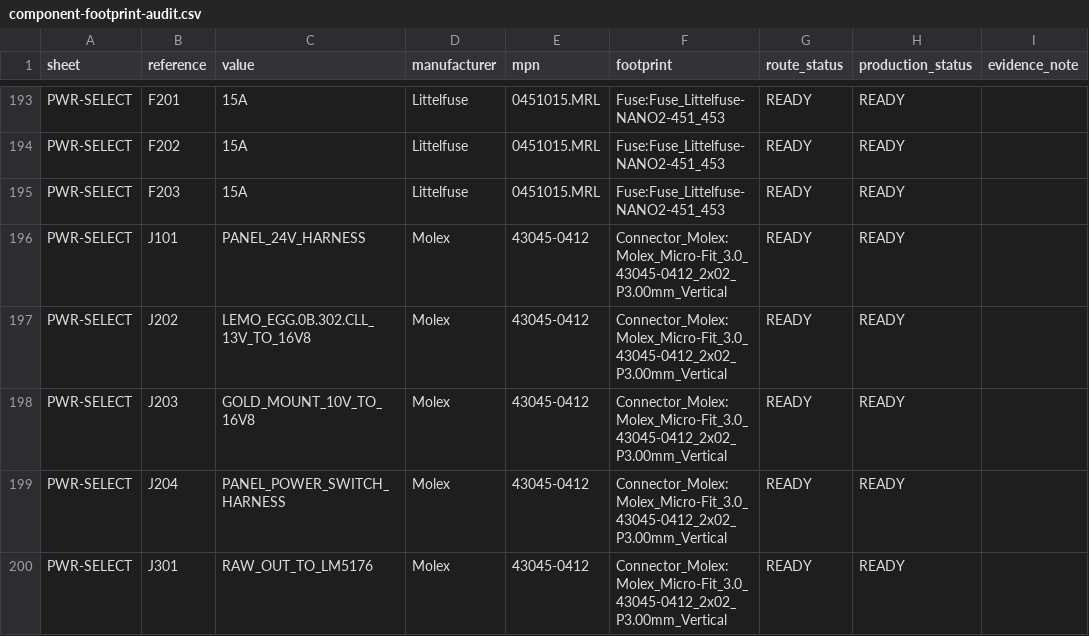
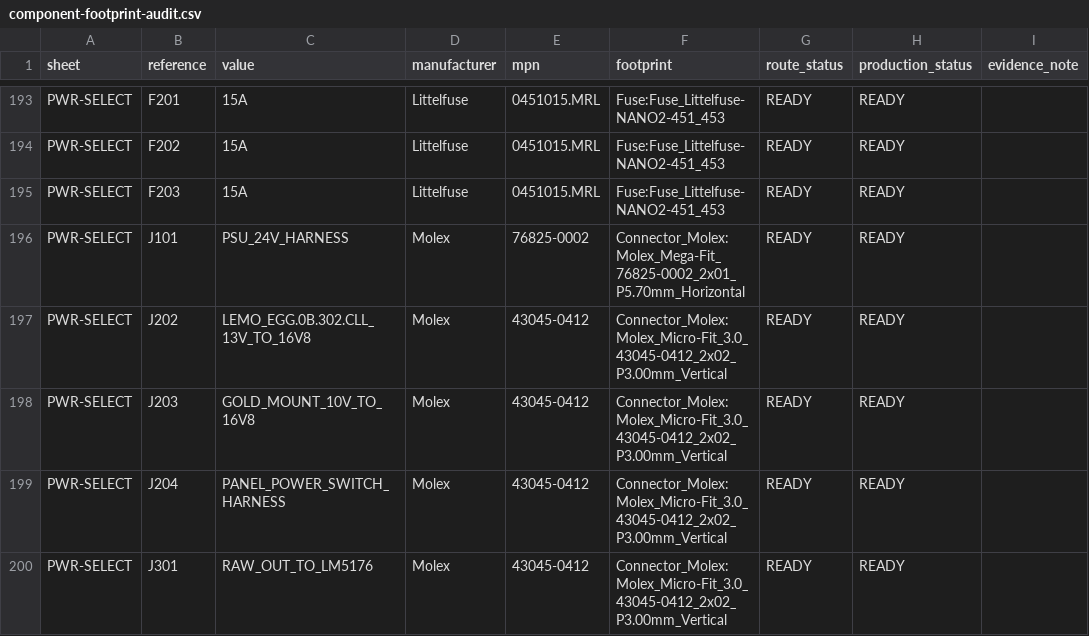
Before and after one commit to omaralabed/Radxa-CM5-PCB, a CSV file: cad/kicad/reports/component-footprint-audit.csv, drawn as a sheet; only a part is shown, gaps mark what is left out.

Commit message:
Define bottom PSU harness interfaces

```diff
--- a/cad/kicad/reports/component-footprint-audit.csv
+++ b/cad/kicad/reports/component-footprint-audit.csv
@@ -195,3 +195,3 @@ PWR-SELECT,F202,15A,Littelfuse,0451015.MRL,Fuse:Fuse_Littelfuse-NANO2-451_453,RE
 PWR-SELECT,F203,15A,Littelfuse,0451015.MRL,Fuse:Fuse_Littelfuse-NANO2-451_453,READY,READY,
-PWR-SELECT,J101,PANEL_24V_HARNESS,Molex,43045-0412,Connector_Molex:Molex_Micro-Fit_3.0_43045-0412_2x02_P3.00mm_Vertical,READY,READY,
+PWR-SELECT,J101,PSU_24V_HARNESS,Molex,76825-0002,Connector_Molex:Molex_Mega-Fit_76825-0002_2x01_P5.70mm_Horizontal,READY,READY,
 PWR-SELECT,J202,LEMO_EGG.0B.302.CLL_13V_TO_16V8,Molex,43045-0412,Connector_Molex:Molex_Micro-Fit_3.0_43045-0412_2x02_P3.00mm_Vertical,READY,READY,
```
Also changed, not shown: 16 other files.
